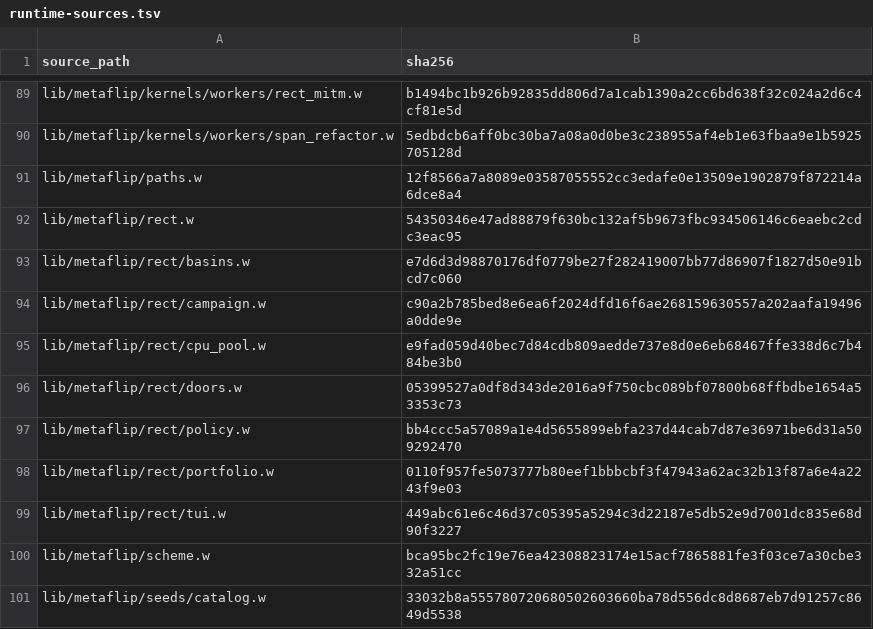
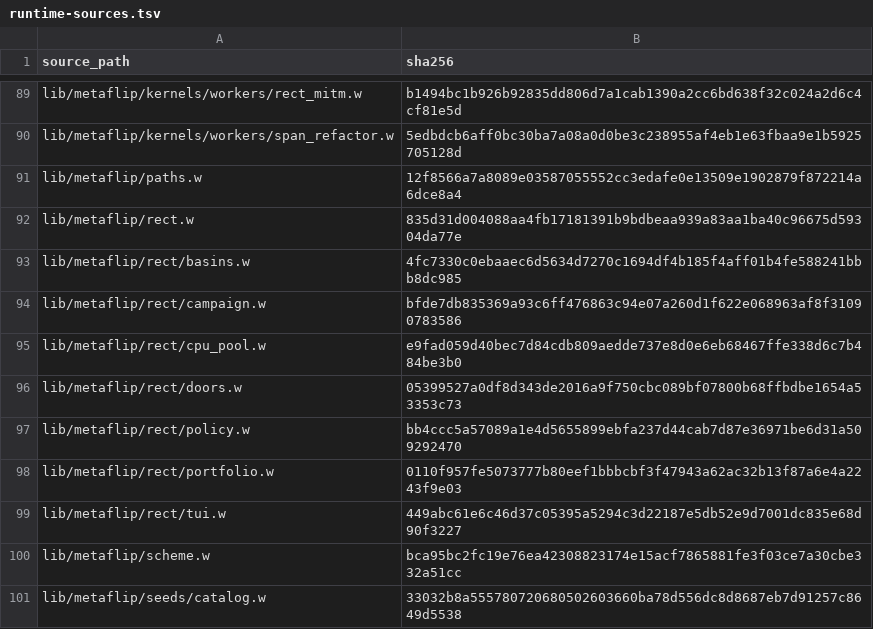
Before and after one commit to tungsten-lang/tungsten, a TSV file: bits/tungsten-metaflip/lib/metaflip/manifests/runtime-sources.tsv, drawn as a sheet; only a part is shown, gaps mark what is left out.

Commit message:
metaflip: refresh braided debt integrity hashes

```diff
--- a/bits/tungsten-metaflip/lib/metaflip/manifests/runtime-sources.tsv
+++ b/bits/tungsten-metaflip/lib/metaflip/manifests/runtime-sources.tsv
@@ -91,5 +91,5 @@ lib/metaflip/kernels/workers/span_refactor.w	5edbdcb6aff0bc30ba7a08a0d0be3c23895
 lib/metaflip/paths.w	12f8566a7a8089e03587055552cc3edafe0e13509e1902879f872214a6dce8a4
-lib/metaflip/rect.w	54350346e47ad88879f630bc132af5b9673fbc934506146c6eaebc2cdc3eac95
-lib/metaflip/rect/basins.w	e7d6d3d98870176df0779be27f282419007bb77d86907f1827d50e91bcd7c060
-lib/metaflip/rect/campaign.w	c90a2b785bed8e6ea6f2024dfd16f6ae268159630557a202aafa19496a0dde9e
+lib/metaflip/rect.w	835d31d004088aa4fb17181391b9bdbeaa939a83aa1ba40c96675d59304da77e
+lib/metaflip/rect/basins.w	4fc7330c0ebaaec6d5634d7270c1694df4b185f4aff01b4fe588241bbb8dc985
+lib/metaflip/rect/campaign.w	bfde7db835369a93c6ff476863c94e07a260d1f622e068963af8f31090783586
 lib/metaflip/rect/cpu_pool.w	e9fad059d40bec7d84cdb809aedde737e8d0e6eb68467ffe338d6c7b484be3b0
```
Also changed, not shown: 1 other file.
